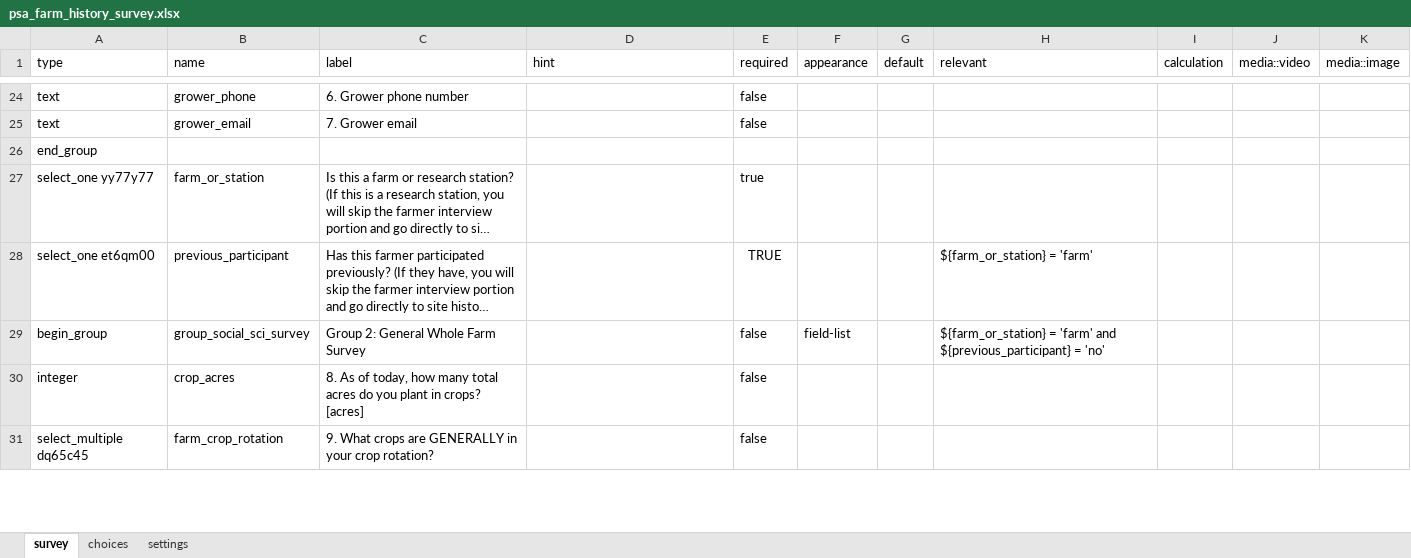
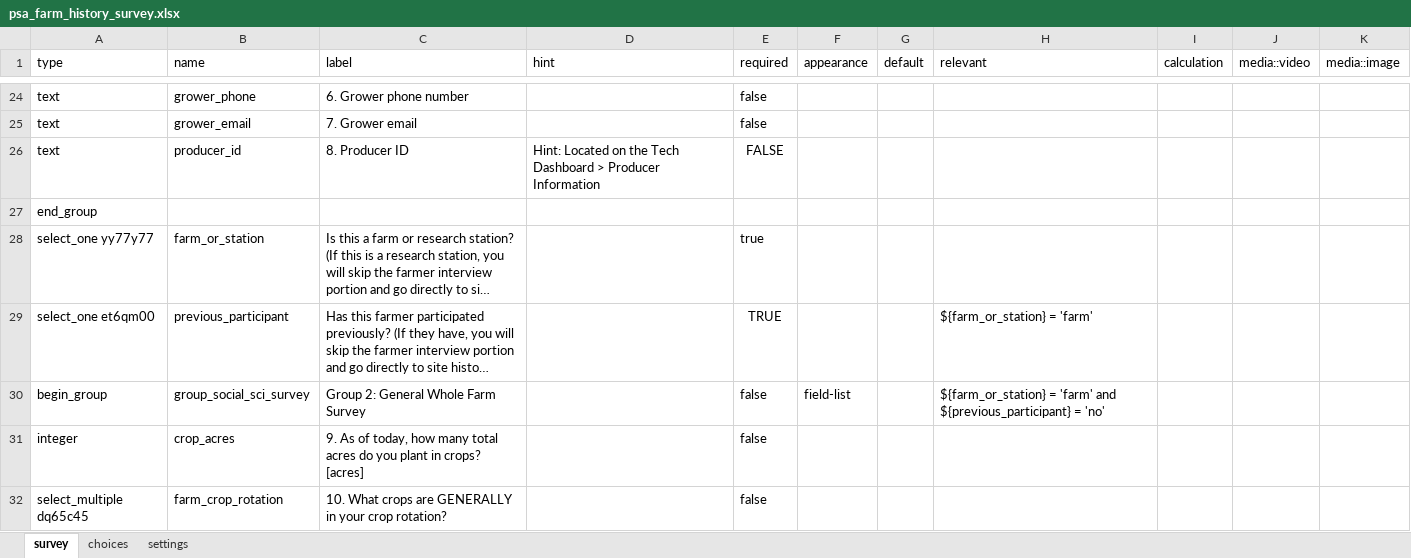
Before and after one commit to precision-sustainable-ag/Kobo, an Excel workbook: forms/psa_farm_history_survey/psa_farm_history_survey.xlsx, sheet survey, drawn as a sheet; only a part is shown, gaps mark what is left out; long unchanged cells end in …; values as stored, in another font and other column widths than the file's, no borders; addresses are those after the commit; the diff covers the shown part only; the diff names each change by its address in the sheet, - before the commit and + after, or states it on an @@ line.

Commit message:
add producer ID to psa_farm_history_survey
added producer ID

```diff
--- a/forms/psa_farm_history_survey/psa_farm_history_survey.xlsx (sheet survey)
+++ b/forms/psa_farm_history_survey/psa_farm_history_survey.xlsx (sheet survey)
+row 26: text | producer_id | 8. Producer ID | Hint: Located on the Tech Dashboard > Producer Information | FALSE
-C31 (label): 8. As of…
+C31 (label): 9. As of…
-C32 (label): 9. What crops…
+C32 (label): 10. What crops…
```
Also changed, not shown: 63 edited cells elsewhere in this sheet, 1 other file.
